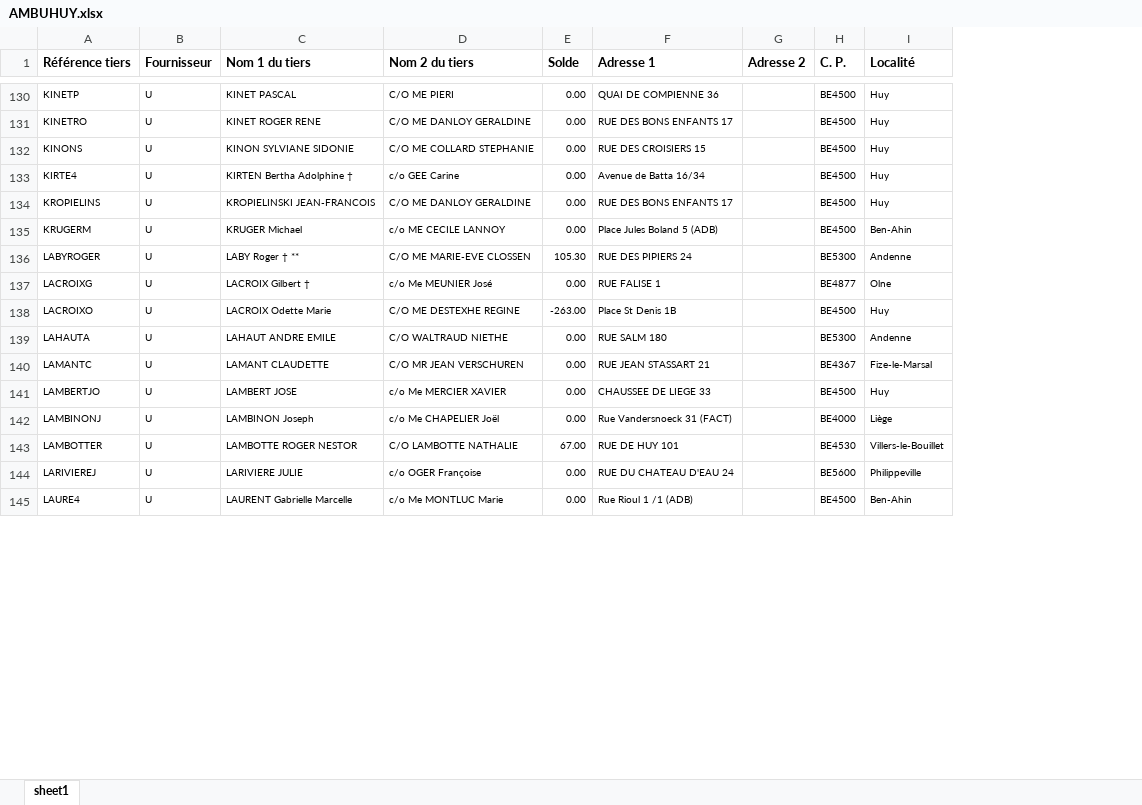
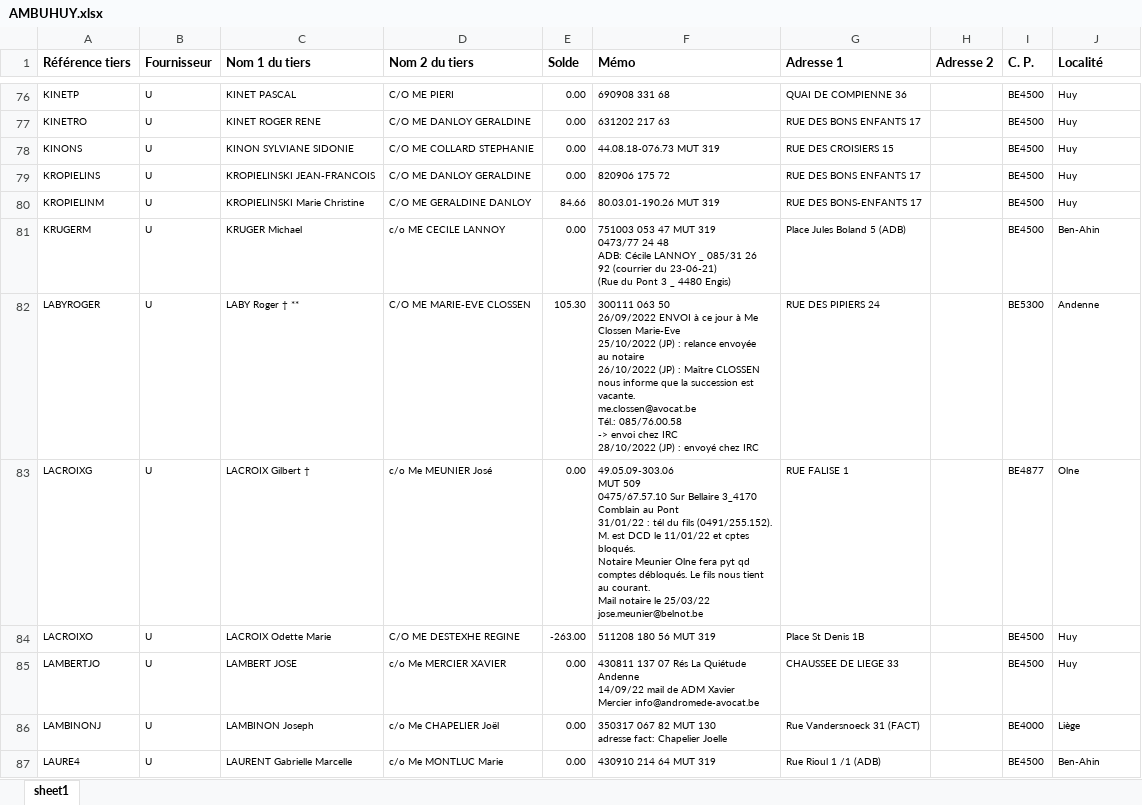
Before and after one commit to jphoubion/COMailPrinting, an Excel workbook: AMBUHUY.xlsx, sheet sheet1, drawn as a sheet; only a part is shown, gaps mark what is left out; values as stored, in another font and other column widths than the file's, no borders; removed rows and columns are numbered as before the commit, all else as after; ↵ is a line break in a cell; the diff covers the shown part only; the diff names each change by its address in the sheet, - before the commit and + after, or states it on an @@ line.

```diff
--- a/AMBUHUY.xlsx (sheet sheet1)
+++ b/AMBUHUY.xlsx (sheet sheet1)
+column F (Mémo), rows 76-79: 690908 331 68 | 631202 217 63 | 44.08.18-076.73 MUT 319 | 820906 175 72; rows 81-87: 751003 053 47 MUT 319 ↵ 0473/77 24 48 ↵ ADB: Cécile LANNOY _ 085/31 26 ↵ 92 (courrier du 23-06-21) ↵ (Rue du Pont 3 _ 4480 Engis) | 300111 063 50 ↵ 26/09/2022 ENVOI à ce jour à Me ↵ Clossen Marie-Eve ↵ 25/10/2022 (JP) : relance envoyée ↵ au notaire ↵ 26/10/2022 (JP) : Maître CLOSSEN ↵ nous informe que la succession est ↵ vacante. ↵ me.clossen@avocat.be ↵ Tél.: 085/76.00.58 ↵ -> envoi chez IRC ↵ 28/10/2022 (JP) : envoyé chez IRC | 49.05.09-303.06 ↵ MUT 509 ↵ 0475/67.57.10 Sur Bellaire 3_4170 ↵ Comblain au Pont ↵ 31/01/22 : tél du fils (0491/255.152). ↵ M. est DCD le 11/01/22 et cptes ↵ bloqués. ↵ Notaire Meunier Olne fera pyt qd ↵ comptes débloqués. Le fils nous tient ↵ au courant. ↵ Mail notaire le 25/03/22 ↵ jose.meunier@belnot.be | 511208 180 56 MUT 319 | 430811 137 07 Rés La Quiétude ↵ Andenne ↵ 14/09/22 mail de ADM Xavier ↵ Mercier info@andromede-avocat.be | 350317 067 82 MUT 130 ↵ adresse fact: Chapelier Joelle | 430910 214 64 MUT 319
-row 133: KIRTE4 | U | KIRTEN Bertha Adolphine † | c/o GEE Carine | 0.00 | Avenue de Batta 16/34 |  | BE4500 | Huy
+row 80: KROPIELINM | U | KROPIELINSKI Marie Christine | C/O ME GERALDINE DANLOY | 84.66 | 80.03.01-190.26 MUT 319 | RUE DES BONS-ENFANTS 17 |  | BE4500 | Huy
-row 139: LAHAUTA | U | LAHAUT ANDRE EMILE | C/O WALTRAUD NIETHE | 0.00 | RUE SALM 180 |  | BE5300 | Andenne
-row 140: LAMANTC | U | LAMANT CLAUDETTE | C/O MR JEAN VERSCHUREN | 0.00 | RUE JEAN STASSART 21 |  | BE4367 | Fize-le-Marsal
-row 143: LAMBOTTER | U | LAMBOTTE ROGER NESTOR | C/O LAMBOTTE NATHALIE | 67.00 | RUE DE HUY 101 |  | BE4530 | Villers-le-Bouillet
-row 144: LARIVIEREJ | U | LARIVIERE JULIE | c/o OGER Françoise | 0.00 | RUE DU CHATEAU D'EAU 24 |  | BE5600 | Philippeville
```
Also changed, not shown: 3 added rows, 120 removed rows and 18 edited cells elsewhere in this sheet, JOYE_CO.xlsx, 2 other files.
